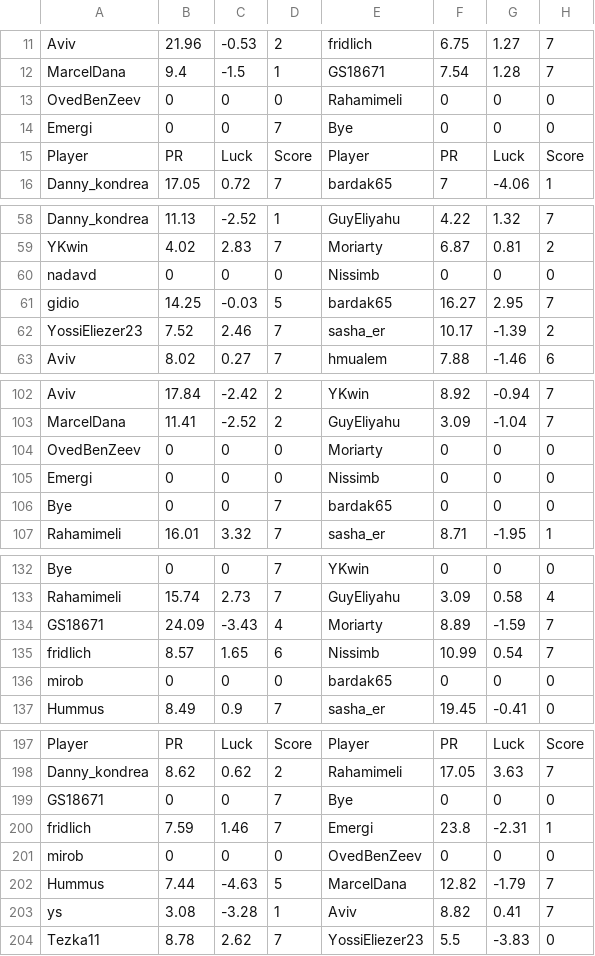
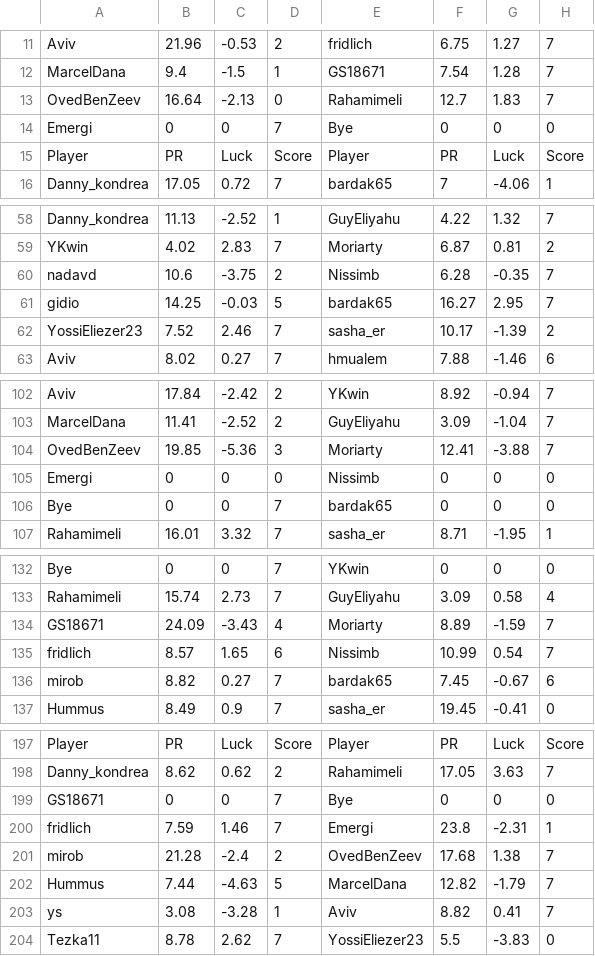
Before and after one commit to guyeli31/Shabi-Israel, a CSV file: leagues/Shabi Israel February 2026/leaguedata.csv, drawn as a sheet; only a part is shown, gaps mark what is left out; the diff covers the shown part only.

```diff
--- a/leagues/Shabi Israel February 2026/leaguedata.csv
+++ b/leagues/Shabi Israel February 2026/leaguedata.csv
@@ -12,3 +12,3 @@ Aviv,21.96,-0.53,2,fridlich,6.75,1.27,7
 MarcelDana,9.4,-1.5,1,GS18671,7.54,1.28,7
-OvedBenZeev,0,0,0,Rahamimeli,0,0,0
+OvedBenZeev,16.64,-2.13,0,Rahamimeli,12.7,1.83,7
 Emergi,0,0,7,Bye,0,0,0
@@ -59,3 +59,3 @@ Danny_kondrea,11.13,-2.52,1,GuyEliyahu,4.22,1.32,7
 YKwin,4.02,2.83,7,Moriarty,6.87,0.81,2
-nadavd,0,0,0,Nissimb,0,0,0
+nadavd,10.6,-3.75,2,Nissimb,6.28,-0.35,7
 gidio,14.25,-0.03,5,bardak65,16.27,2.95,7
@@ -103,3 +103,3 @@ Aviv,17.84,-2.42,2,YKwin,8.92,-0.94,7
 MarcelDana,11.41,-2.52,2,GuyEliyahu,3.09,-1.04,7
-OvedBenZeev,0,0,0,Moriarty,0,0,0
+OvedBenZeev,19.85,-5.36,3,Moriarty,12.41,-3.88,7
 Emergi,0,0,0,Nissimb,0,0,0
@@ -135,3 +135,3 @@ GS18671,24.09,-3.43,4,Moriarty,8.89,-1.59,7
 fridlich,8.57,1.65,6,Nissimb,10.99,0.54,7
-mirob,0,0,0,bardak65,0,0,0
+mirob,8.82,0.27,7,bardak65,7.45,-0.67,6
 Hummus,8.49,0.9,7,sasha_er,19.45,-0.41,0
@@ -200,3 +200,3 @@ GS18671,0,0,7,Bye,0,0,0
 fridlich,7.59,1.46,7,Emergi,23.8,-2.31,1
-mirob,0,0,0,OvedBenZeev,0,0,0
+mirob,21.28,-2.4,2,OvedBenZeev,17.68,1.38,7
 Hummus,7.44,-4.63,5,MarcelDana,12.82,-1.79,7
```
Also changed, not shown: 6 added rows, 6 removed rows and 15 edited cells elsewhere in this file, 20 other files.
